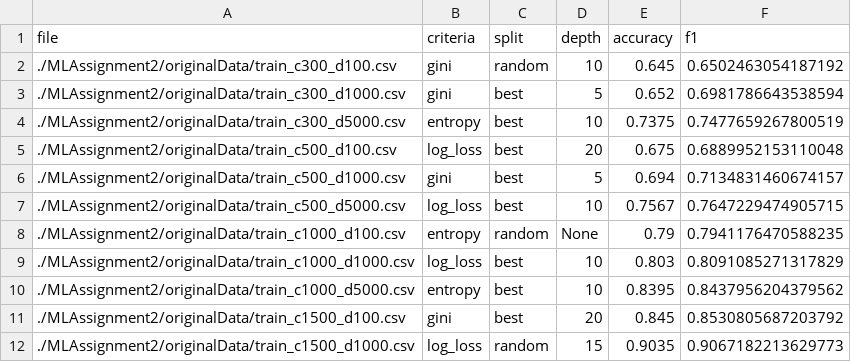
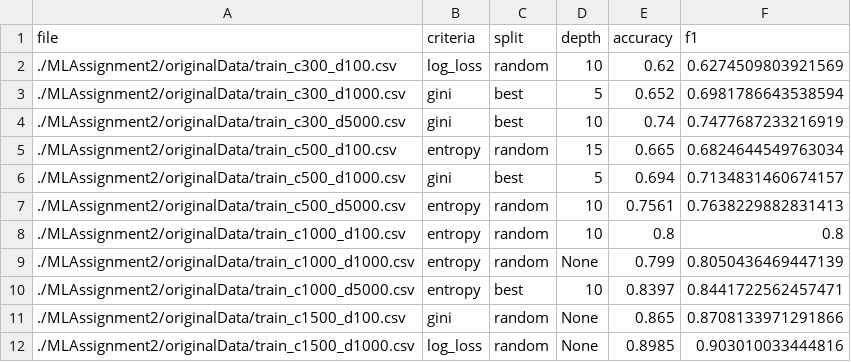
Before and after one commit to beesterman/MLAssignments, a CSV file: MLAssignment2/finalCsvs/DTTuning.csv, drawn as a sheet; only a part is shown; the diff covers the shown part only.

```diff
--- a/MLAssignment2/finalCsvs/DTTuning.csv
+++ b/MLAssignment2/finalCsvs/DTTuning.csv
@@ -1,12 +1,12 @@
 file,criteria,split,depth,accuracy,f1
-./MLAssignment2/originalData/train_c300_d100.csv,gini,random,10,0.645,0.6502463054187192
+./MLAssignment2/originalData/train_c300_d100.csv,log_loss,random,10,0.62,0.6274509803921569
 ./MLAssignment2/originalData/train_c300_d1000.csv,gini,best,5,0.652,0.6981786643538594
-./MLAssignment2/originalData/train_c300_d5000.csv,entropy,best,10,0.7375,0.7477659267800519
-./MLAssignment2/originalData/train_c500_d100.csv,log_loss,best,20,0.675,0.6889952153110048
+./MLAssignment2/originalData/train_c300_d5000.csv,gini,best,10,0.74,0.7477687233216919
+./MLAssignment2/originalData/train_c500_d100.csv,entropy,random,15,0.665,0.6824644549763034
 ./MLAssignment2/originalData/train_c500_d1000.csv,gini,best,5,0.694,0.7134831460674157
-./MLAssignment2/originalData/train_c500_d5000.csv,log_loss,best,10,0.7567,0.7647229474905715
-./MLAssignment2/originalData/train_c1000_d100.csv,entropy,random,None,0.79,0.7941176470588235
-./MLAssignment2/originalData/train_c1000_d1000.csv,log_loss,best,10,0.803,0.8091085271317829
-./MLAssignment2/originalData/train_c1000_d5000.csv,entropy,best,10,0.8395,0.8437956204379562
-./MLAssignment2/originalData/train_c1500_d100.csv,gini,best,20,0.845,0.8530805687203792
-./MLAssignment2/originalData/train_c1500_d1000.csv,log_loss,random,15,0.9035,0.9067182213629773
+./MLAssignment2/originalData/train_c500_d5000.csv,entropy,random,10,0.7561,0.7638229882831413
+./MLAssignment2/originalData/train_c1000_d100.csv,entropy,random,10,0.8,0.8
+./MLAssignment2/originalData/train_c1000_d1000.csv,entropy,random,None,0.799,0.8050436469447139
+./MLAssignment2/originalData/train_c1000_d5000.csv,entropy,best,10,0.8397,0.8441722562457471
+./MLAssignment2/originalData/train_c1500_d100.csv,gini,random,None,0.865,0.8708133971291866
+./MLAssignment2/originalData/train_c1500_d1000.csv,log_loss,random,None,0.8985,0.903010033444816
```
Also changed, not shown: 14 edited cells elsewhere in this file, MLAssignment2/finalCsvs/DTTesting.csv, 1 other file.
